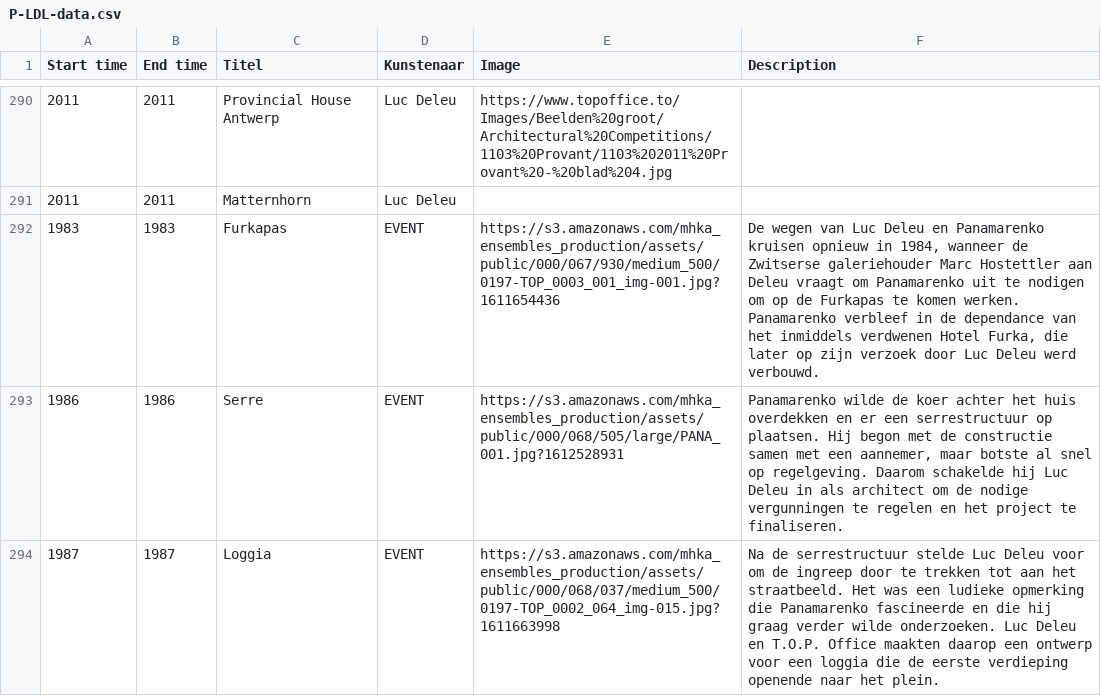
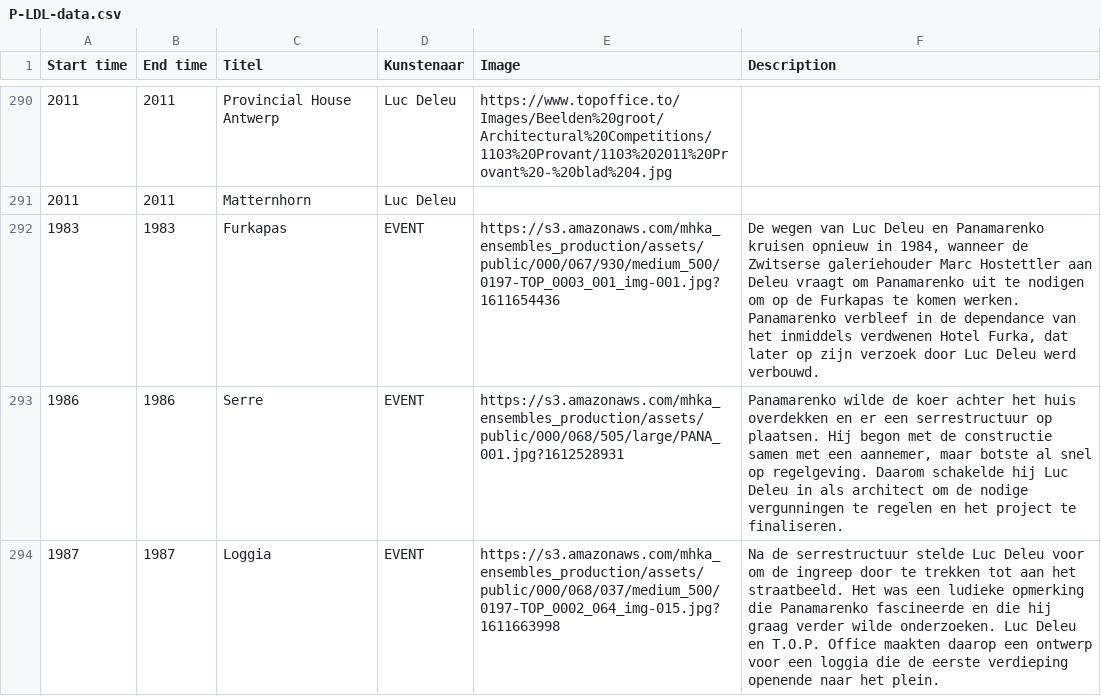
Before and after one commit to TjabbeN/TOP, a CSV file: P-LDL-data.csv, drawn as a sheet; only a part is shown, gaps mark what is left out.

Commit message:
Update P-LDL-data.csv

```diff
--- a/P-LDL-data.csv
+++ b/P-LDL-data.csv
@@ -291,3 +291,3 @@ Start time,End time,Titel,Kunstenaar,Image,Description
 2011,2011,Matternhorn,Luc Deleu,,
-1983,1983,Furkapas,EVENT,https://s3.amazonaws.com/mhka_ensembles_production/assets/public/000/067/930/medium_500/0197-TOP_0003_001_img-001.jpg?1611654436,"De wegen van Luc Deleu en Panamarenko kruisen opnieuw in 1984, wanneer de Zwitserse galeriehouder Marc Hostettler aan Deleu vraagt om Panamarenko uit te nodigen om op de Furkapas te komen werken. Panamarenko verbleef in de dependance van het inmiddels verdwenen Hotel Furka, die later op zijn verzoek door Luc Deleu werd verbouwd."
+1983,1983,Furkapas,EVENT,https://s3.amazonaws.com/mhka_ensembles_production/assets/public/000/067/930/medium_500/0197-TOP_0003_001_img-001.jpg?1611654436,"De wegen van Luc Deleu en Panamarenko kruisen opnieuw in 1984, wanneer de Zwitserse galeriehouder Marc Hostettler aan Deleu vraagt om Panamarenko uit te nodigen om op de Furkapas te komen werken. Panamarenko verbleef in de dependance van het inmiddels verdwenen Hotel Furka, dat later op zijn verzoek door Luc Deleu werd verbouwd."
 1986,1986,Serre,EVENT,"https://s3.amazonaws.com/mhka_ensembles_production/assets/public/000/068/505/large/PANA_001.jpg?1612528931","Panamarenko wilde de koer achter het huis overdekken en er een serrestructuur op plaatsen. Hij begon met de constructie samen met een aannemer, maar botste al snel op regelgeving. Daarom schakelde hij Luc Deleu in als architect om de nodige vergunningen te regelen en het project te finaliseren."
```
